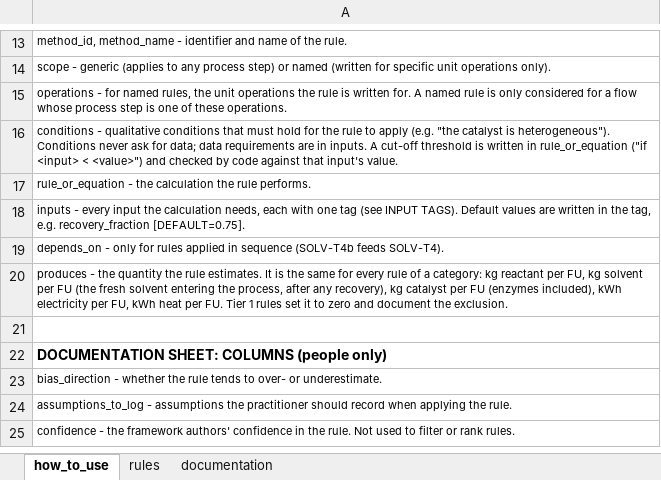
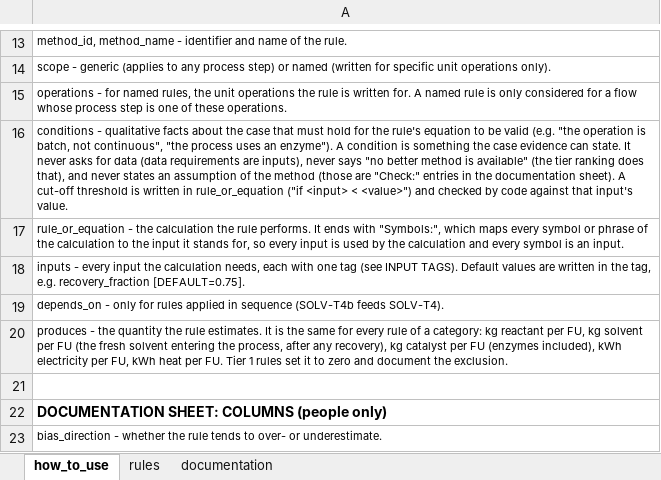
Before and after one commit to janecww/exante-agents, an Excel workbook: src/skills/scaleup_decision_framework.xlsx, sheet how_to_use, drawn as a sheet; only a part is shown, gaps mark what is left out; the shorter side is filled out with more unchanged rows; values as stored, in another font and other column widths than the file's, no borders; the diff names each change by its address in the sheet, - before the commit and + after, or states it on an @@ line.

Commit message:
Framework v2.1: conditions restored to their v4 meaning; equations name their inputs
- ENER-T6: "fully turbulent" was v4's escalation (Reynolds number shows
  laminar flow), inverted into a precondition no evidence can confirm.
  Now a documentation Check.
- ENER-T2: leftover "standard industrial operation" removed; the
  published SEC is already the input analogous_SEC [LITERATURE].
- ENER-T3, HEAT-T3: audit A1's representativeness condition removed;
  Tier 3 is v4's flagged fallback again (hotspot Check kept).
- HEAT-T6b: input T_start_C [DEFAULT=25] added (equation used T_0).
- 30 equations end with a "Symbols:" map from each symbol to its input.
- how_to_use defines conditions as case facts the evidence can state.
- scripts/framework_v2/check_framework.py (checks 1-3, run by
  tests/test_framework_consistency.py): 137 findings before, none after.
- docs/framework_v4_mapping.md maps every v4 applies_when/escalate_if
  clause to its place now; change log, Architecture.md, README updated.

375 offline tests pass. All four cases must be re-run on v2.1.

```diff
--- a/src/skills/scaleup_decision_framework.xlsx (sheet how_to_use)
+++ b/src/skills/scaleup_decision_framework.xlsx (sheet how_to_use)
-A16: …- qualitative conditions that must hold for the rule to apply (e.g. "the catalyst is heterogeneous"). Conditions never ask for data; data requirements are in inputs. A cut-off…
+A16: …- qualitative facts about the case that must hold for the rule's equation to be valid (e.g. "the operation is batch, not continuous", "the process uses an enzyme"). A condition is something the case evidence can state. It never asks for data (data requirements are inputs), never says "no better method is available" (the tier ranking does that), and never states an assumption of the method (those are "Check:" entries in the documentation sheet). A cut-off…
-A17: …rule performs.
+A17: …rule performs. It ends with "Symbols:", which maps every symbol or phrase of the calculation to the input it stands for, so every input is used by the calculation and every symbol is an input.
```
Also changed, not shown: sheet rules, sheet documentation, 1 other file.
